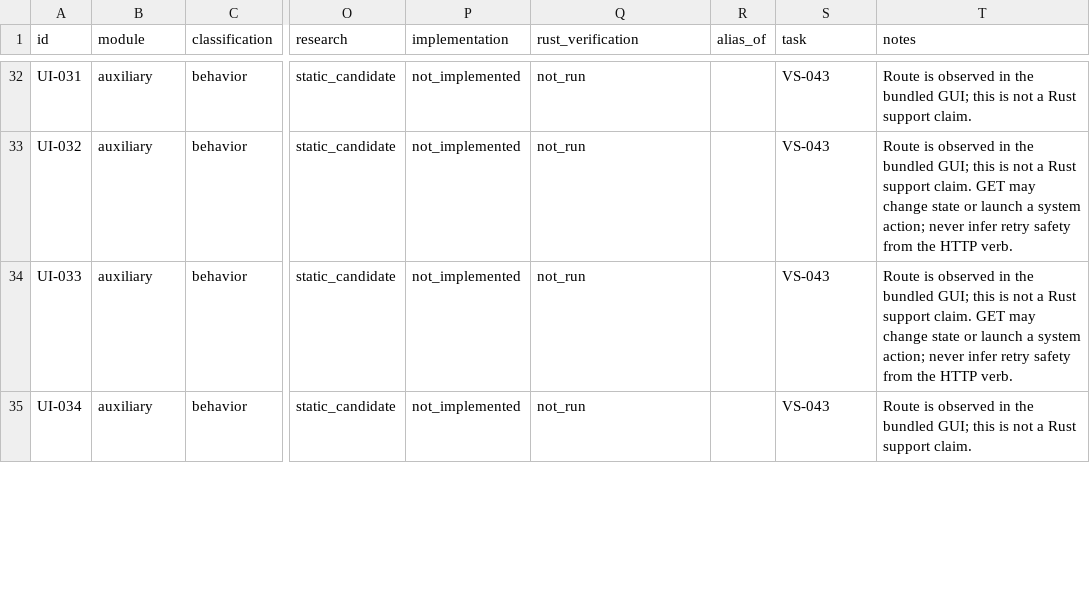
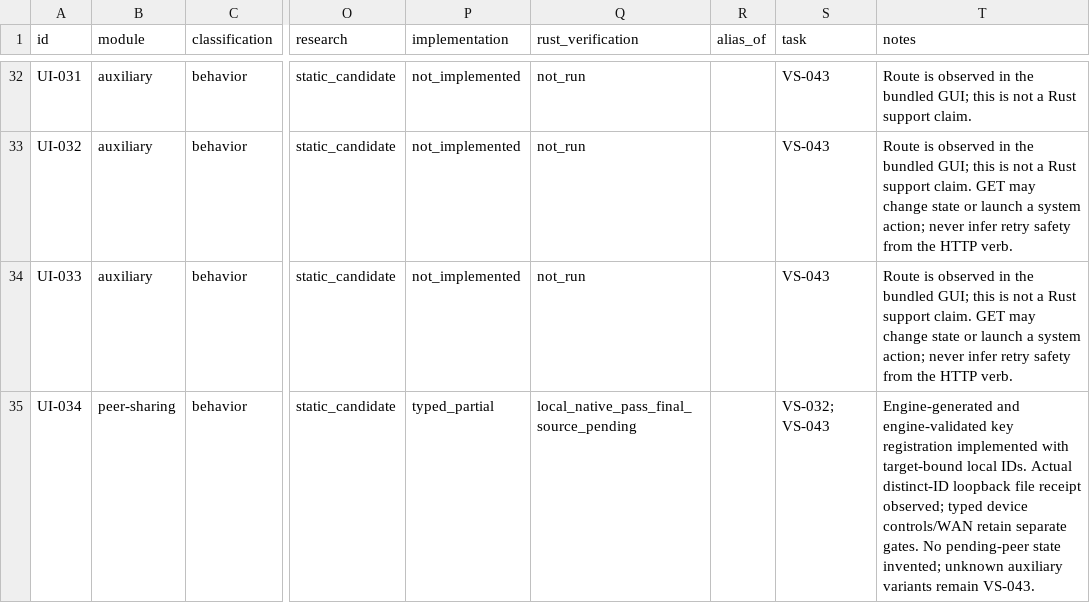
Before and after one commit to AresJef/verysync-sidecar, a CSV file: docs/capabilities.csv, drawn as a sheet; only a part is shown, gaps mark what is left out; the diff covers the shown part only; the diff names each change by its address in the sheet, - before the commit and + after, or states it on an @@ line.

Commit message:
feat: add scan observations and actual key-based sharing to managed lifecycle

```diff
--- a/docs/capabilities.csv
+++ b/docs/capabilities.csv
-B35 (module): auxiliary
+B35 (module): peer-sharing
-P35 (implementation): not_implemented
+P35 (implementation): typed_partial
-Q35 (rust_verification): not_run
+Q35 (rust_verification): local_native_pass_final_source_pending
-S35 (task): VS-043
+S35 (task): VS-032; VS-043
-T35 (notes): Route is observed in the bundled GUI; this is not a Rust support claim.
+T35 (notes): Engine-generated and engine-validated key registration implemented with target-bound local IDs. Actual distinct-ID loopback file receipt observed; typed device controls/WAN retain separate gates. No pending-peer state invented; unknown auxiliary variants remain VS-043.
```
Also changed, not shown: 22 edited cells elsewhere in this file, 19 other files.
